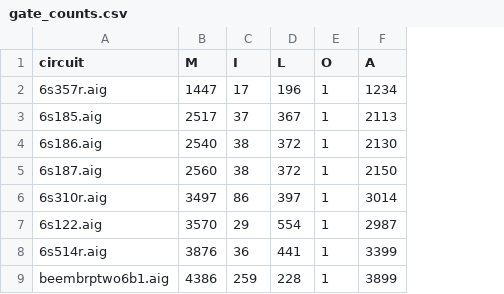
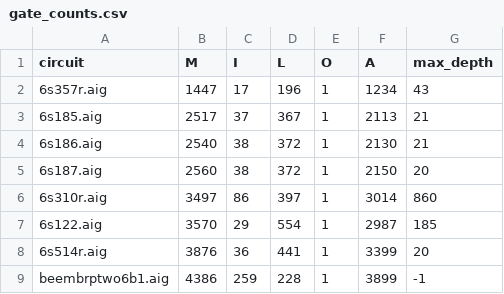
Before and after one commit to pganguli/bmc-gnn, a CSV file: data/gate_counts.csv, drawn as a sheet; only a part is shown; the diff names each change by its address in the sheet, - before the commit and + after, or states it on an @@ line.

```diff
--- a/data/gate_counts.csv
+++ b/data/gate_counts.csv
+column G (max_depth), rows 2-9: 43 | 21 | 21 | 20 | 860 | 185 | 20 | -1
```
Also changed, not shown: 6 other files.
